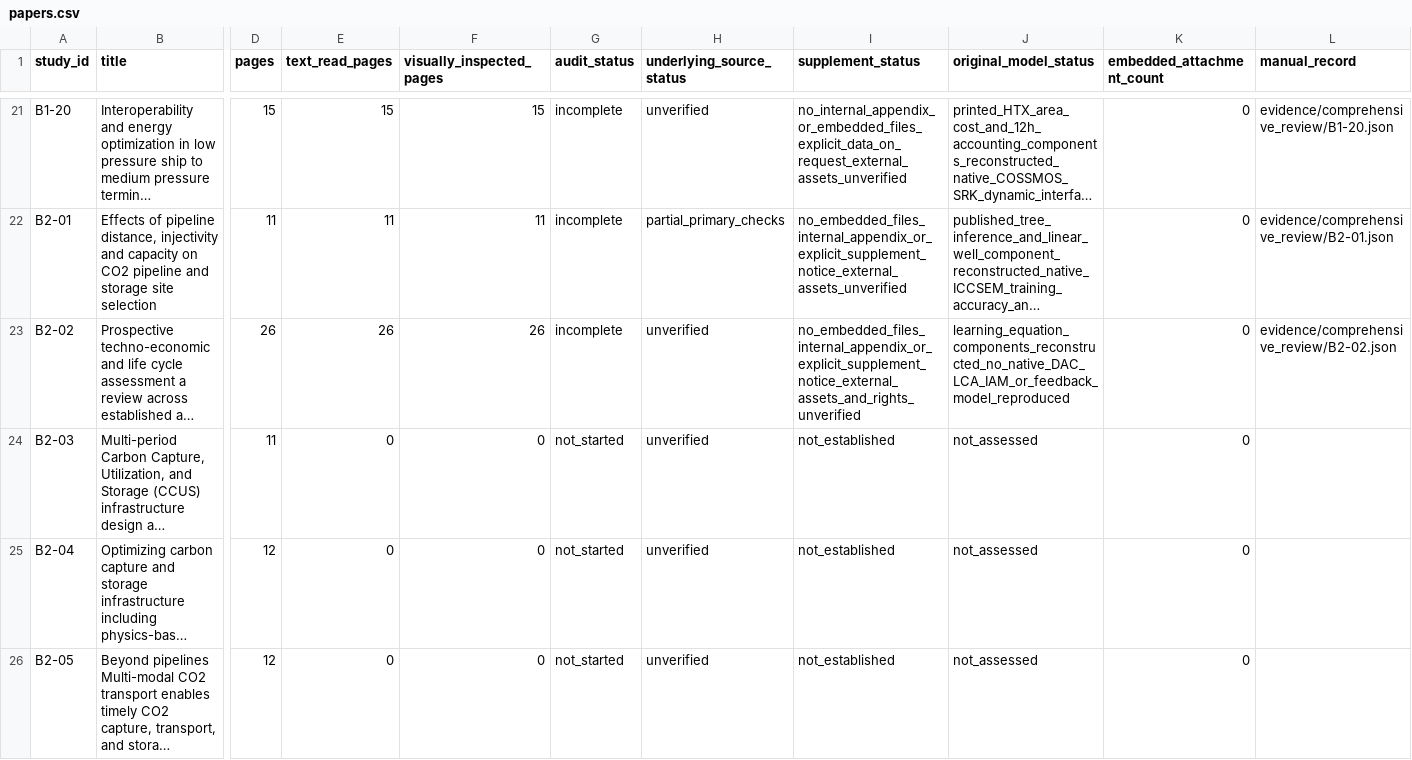
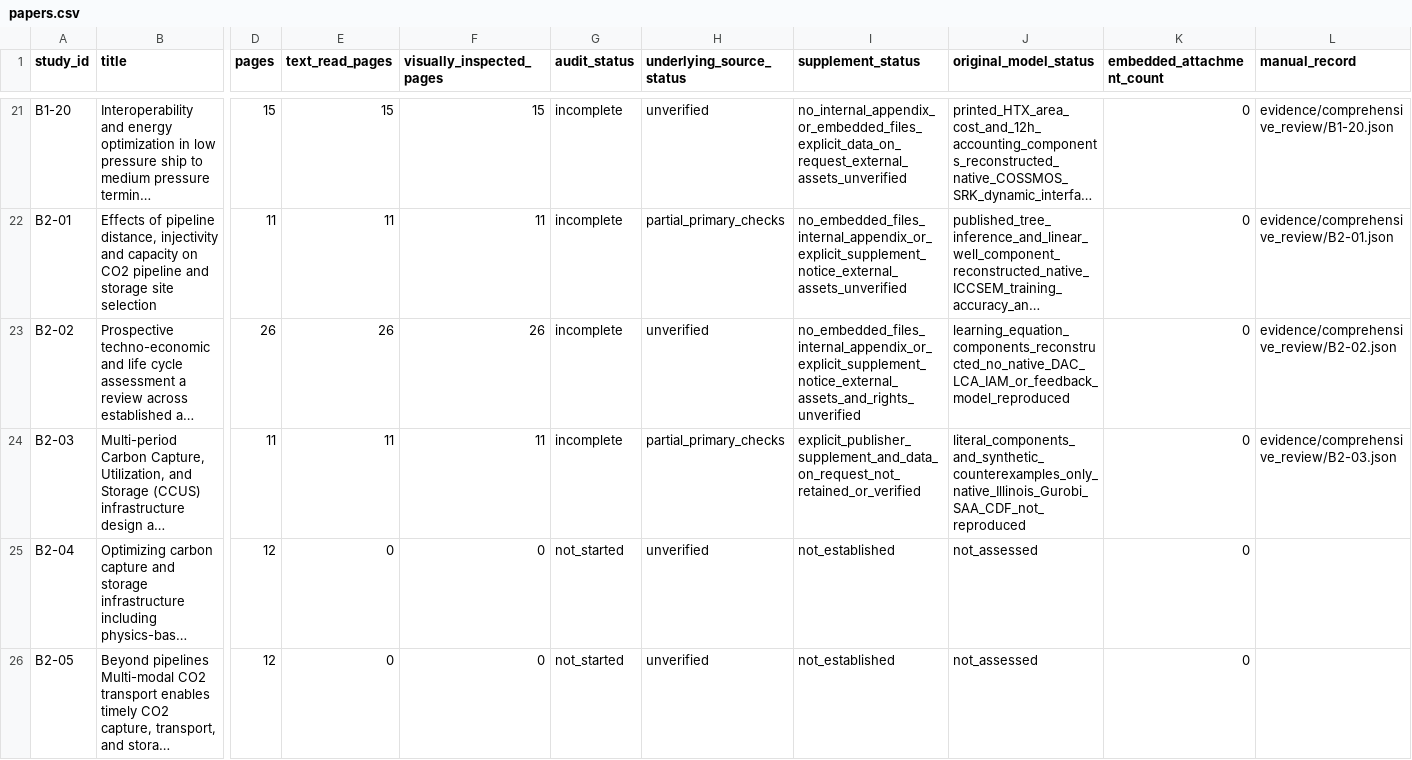
Before and after one commit to johnzhi/phd_decoding-v1, a CSV file: paper1/outputs/comprehensive_review/papers.csv, drawn as a sheet; only a part is shown, gaps mark what is left out; long unchanged cells end in …; the diff names each change by its address in the sheet, - before the commit and + after, or states it on an @@ line.

```diff
--- a/paper1/outputs/comprehensive_review/papers.csv
+++ b/paper1/outputs/comprehensive_review/papers.csv
-E24 (text_read_pages): 0
+E24 (text_read_pages): 11
-F24 (visually_inspected_pages): 0
+F24 (visually_inspected_pages): 11
-G24 (audit_status): not_started
+G24 (audit_status): incomplete
-H24 (underlying_source_status): unverified
+H24 (underlying_source_status): partial_primary_checks
-I24 (supplement_status): not_established
+I24 (supplement_status): explicit_publisher_supplement_and_data_on_request_not_retained_or_verified
-J24 (original_model_status): not_assessed
+J24 (original_model_status): literal_components_and_synthetic_counterexamples_only_native_Illinois_Gurobi_SAA_CDF_not_reproduced
-L24 (manual_record): (empty)
+L24 (manual_record): evidence/comprehensive_review/B2-03.json
```
Also changed, not shown: paper1/outputs/comprehensive_review/issues.csv, paper1/outputs/comprehensive_review/pages.csv, 22 other files.
